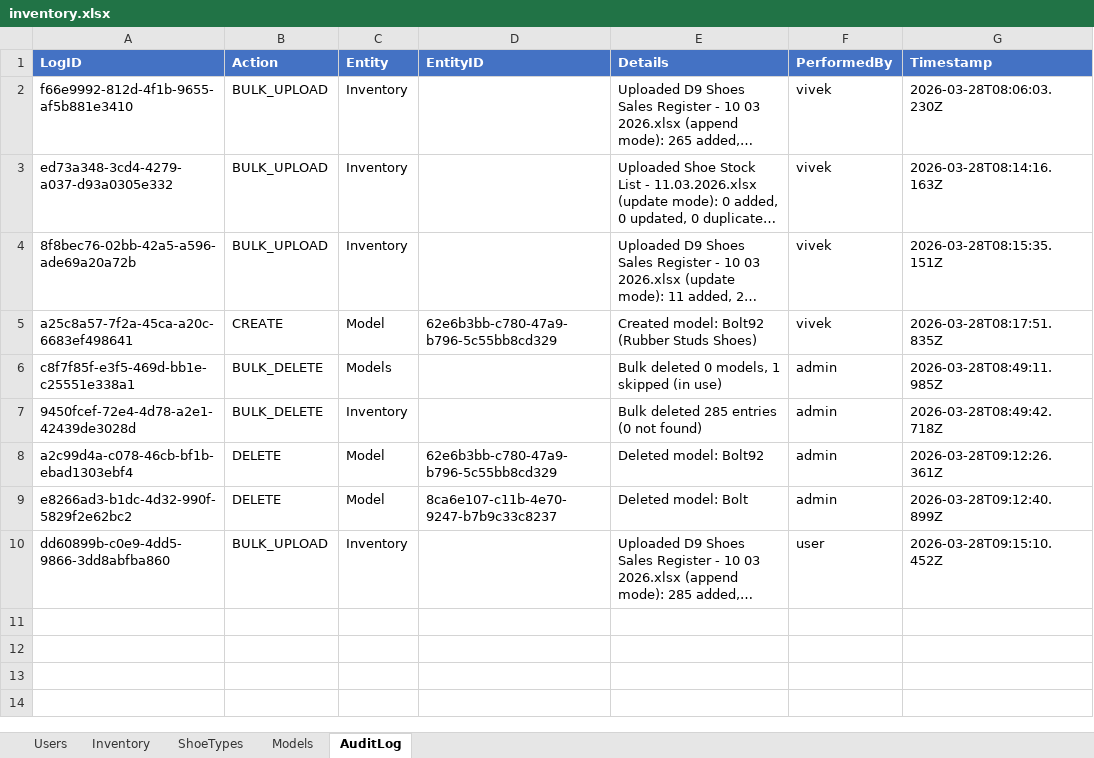
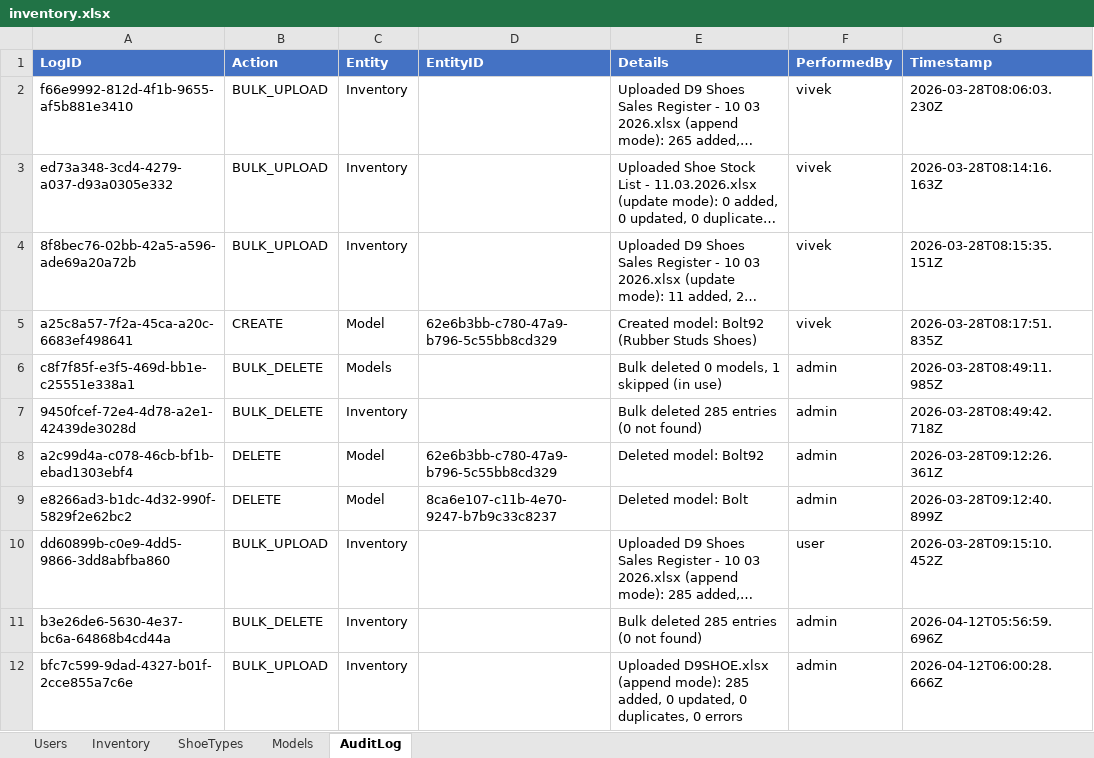
Before and after one commit to pradyumn8/D9-Shoes-Sales, an Excel workbook: server/data/inventory.xlsx, sheet AuditLog, drawn as a sheet; long unchanged cells end in …; values as stored, in another font and other column widths than the file's, no borders; the diff names each change by its address in the sheet, - before the commit and + after, or states it on an @@ line.

```diff
--- a/server/data/inventory.xlsx (sheet AuditLog)
+++ b/server/data/inventory.xlsx (sheet AuditLog)
+row 11: b3e26de6-5630-4e37-bc6a-64868b4cd44a | BULK_DELETE | Inventory |  | Bulk deleted 285 entries (0 not found) | admin | 2026-04-12T05:56:59.696Z
+row 12: bfc7c599-9dad-4327-b01f-2cce855a7c6e | BULK_UPLOAD | Inventory |  | Uploaded D9SHOE.xlsx (append mode): 285 added, 0 updated, 0 duplicates, 0 errors | admin | 2026-04-12T06:00:28.666Z
```
Also changed, not shown: sheet Inventory, sheet Users, 11 other files.
